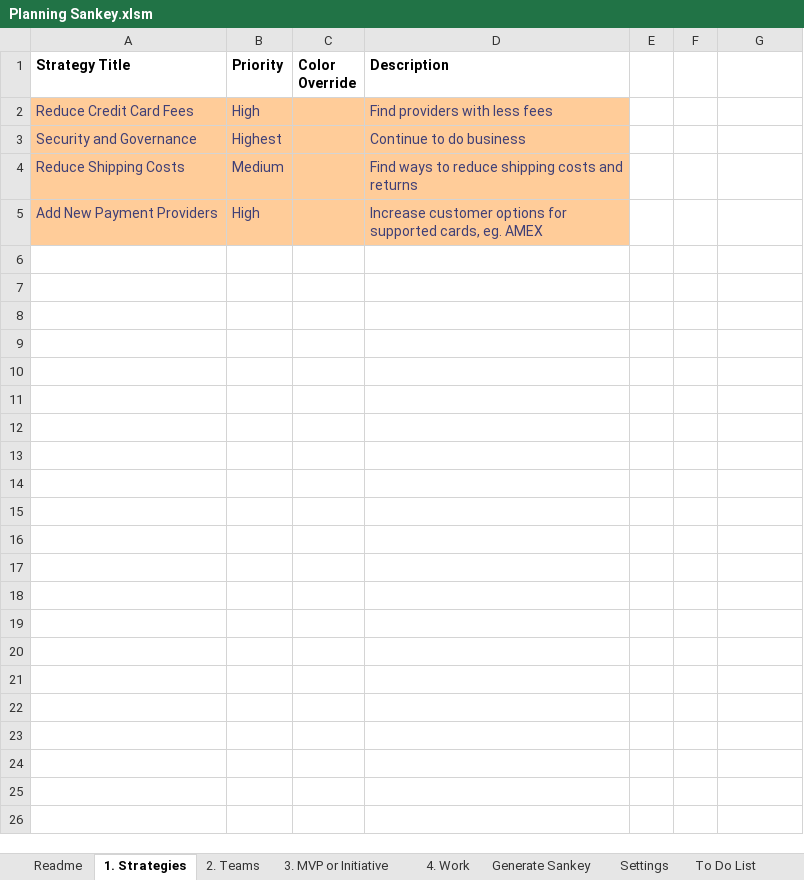
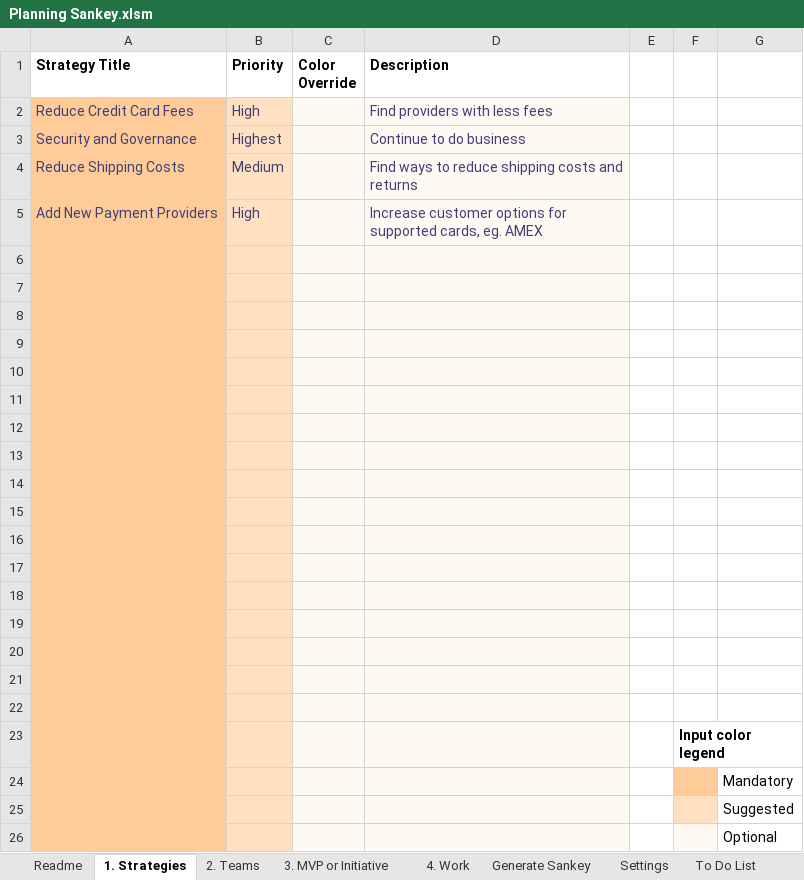
Before and after one commit to FocusedObjective/FocusedObjective.Resources, an Excel workbook: Spreadsheets/Planning Sankey.xlsm, sheet 1. Strategies, drawn as a sheet; values as stored, in another font and other column widths than the file's, no borders; charts and pictures not drawn; the diff names each change by its address in the sheet, - before the commit and + after, or states it on an @@ line.

```diff
--- a/Spreadsheets/Planning Sankey.xlsm (sheet 1. Strategies)
+++ b/Spreadsheets/Planning Sankey.xlsm (sheet 1. Strategies)
-B2:B5 fill: #FFCC99
+B2:B5 fill: #FFE0C1
-C2:D5 fill: #FFCC99
+C2:D5 fill: #FFF9F3
+row 6: (empty)
+row 7: (empty)
+row 8: (empty)
+row 9: (empty)
+row 10: (empty)
+row 11: (empty)
+row 12: (empty)
+row 13: (empty)
+row 14: (empty)
+row 15: (empty)
+row 16: (empty)
+row 17: (empty)
+row 18: (empty)
+row 19: (empty)
+row 20: (empty)
+row 21: (empty)
+row 22: (empty)
+row 23:  |  |  |  |  | Input color legend
+row 24:  |  |  |  |  |  | Mandatory
+row 25:  |  |  |  |  |  | Suggested
+row 26:  |  |  |  |  |  | Optional
```
Also changed, not shown: sheet 4. Work, sheet 2. Teams, sheet 3. MVP or Initiative, sheet Generate Sankey, sheet To Do List, charts or pictures.
